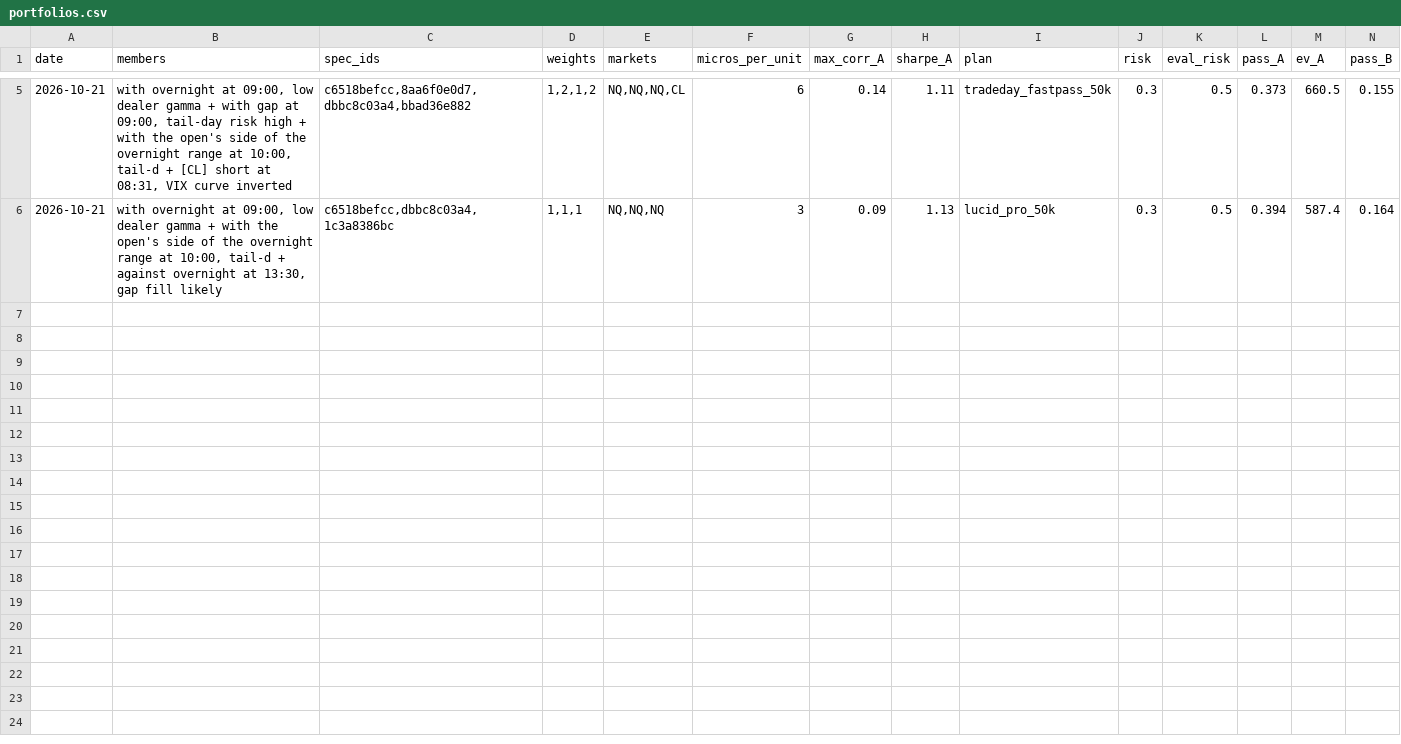
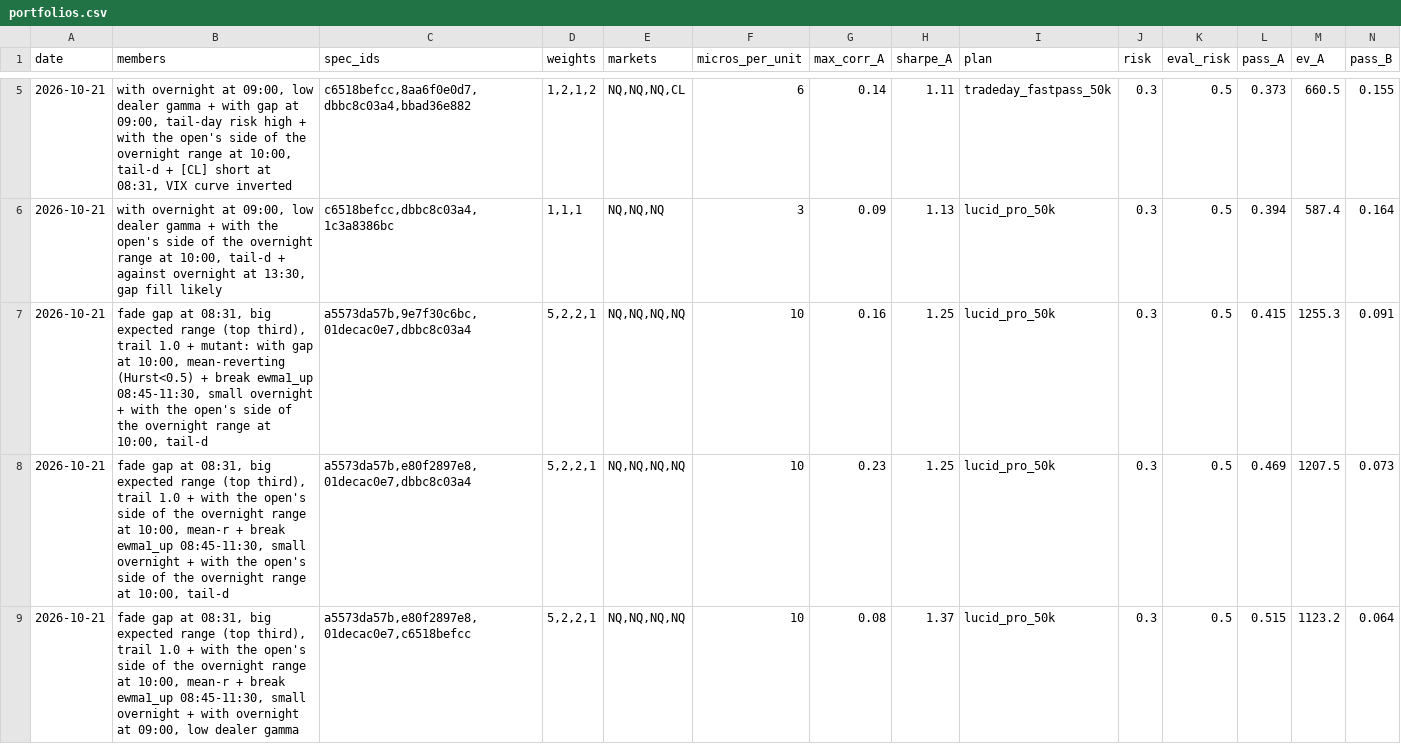
Before and after one commit to vannaflow1/nasdaq-bot, a CSV file: knowledge/prop_search/portfolios.csv, drawn as a sheet; only a part is shown, gaps mark what is left out; rows hold the shown columns only; the diff covers the shown part only; the diff names each change by its address in the sheet, - before the commit and + after, or states it on an @@ line.

Commit message:
state: prop search classic 0

```diff
--- a/knowledge/prop_search/portfolios.csv
+++ b/knowledge/prop_search/portfolios.csv
+row 7: 2026-10-21 | fade gap at 08:31, big expected range (top third), trail 1.0 + mutant: with gap at 10:00, mean-reverting (Hurst<0.5) + break ewma1_up 08:45-11:30, small overnight + with the open's side of the overnight range at 10:00, tail-d | a5573da57b,9e7f30c6bc,01decac0e7,dbbc8c03a4 | 5,2,2,1 | NQ,NQ,NQ,NQ | 10 | 0.16 | 1.25 | lucid_pro_50k | 0.3 | 0.5 | 0.415 | 1255.3 | 0.091
+row 8: 2026-10-21 | fade gap at 08:31, big expected range (top third), trail 1.0 + with the open's side of the overnight range at 10:00, mean-r + break ewma1_up 08:45-11:30, small overnight + with the open's side of the overnight range at 10:00, tail-d | a5573da57b,e80f2897e8,01decac0e7,dbbc8c03a4 | 5,2,2,1 | NQ,NQ,NQ,NQ | 10 | 0.23 | 1.25 | lucid_pro_50k | 0.3 | 0.5 | 0.469 | 1207.5 | 0.073
+row 9: 2026-10-21 | fade gap at 08:31, big expected range (top third), trail 1.0 + with the open's side of the overnight range at 10:00, mean-r + break ewma1_up 08:45-11:30, small overnight + with overnight at 09:00, low dealer gamma | a5573da57b,e80f2897e8,01decac0e7,c6518befcc | 5,2,2,1 | NQ,NQ,NQ,NQ | 10 | 0.08 | 1.37 | lucid_pro_50k | 0.3 | 0.5 | 0.515 | 1123.2 | 0.064
```
Also changed, not shown: 2 added rows elsewhere in this file, knowledge/eta_history.csv, 7 other files.
